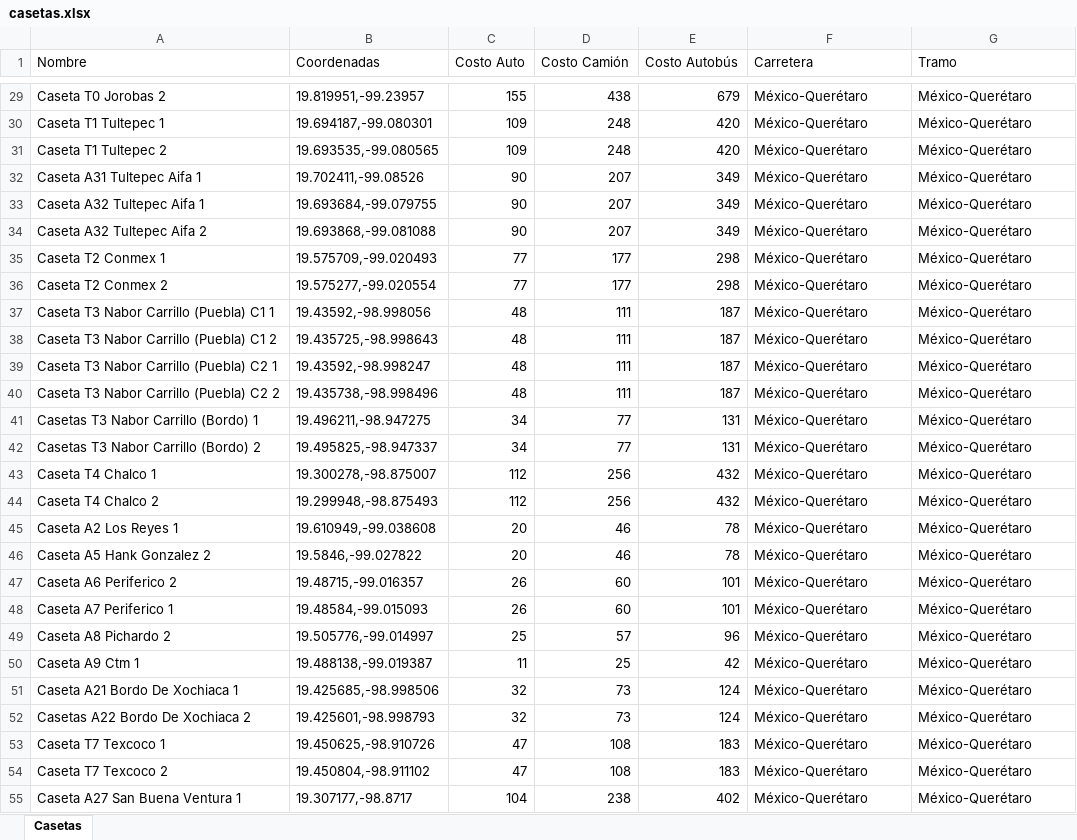
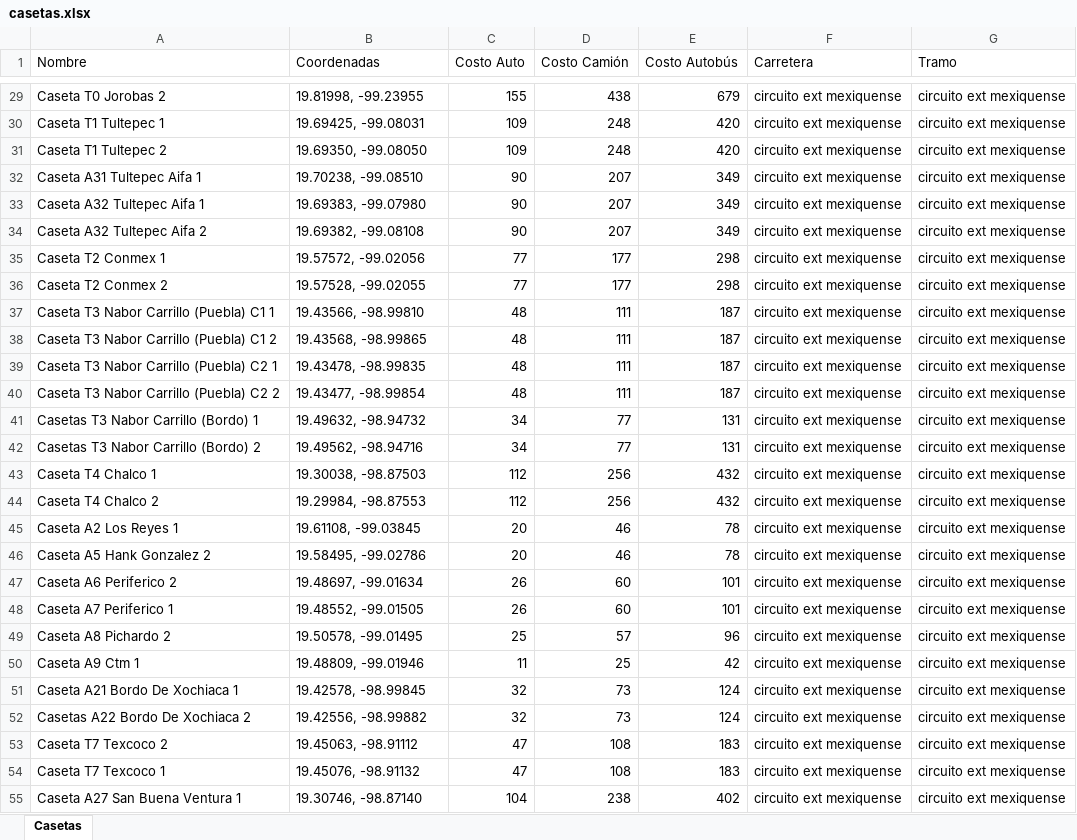
Before and after one commit to Fechomap/casetas, an Excel workbook: data/casetas.xlsx, sheet Casetas, drawn as a sheet; only a part is shown, gaps mark what is left out; values as stored, in another font and other column widths than the file's, no borders; removed rows and columns are numbered as before the commit, all else as after; the diff covers the shown part only; the diff names each change by its address in the sheet, - before the commit and + after, or states it on an @@ line.

```diff
--- a/data/casetas.xlsx (sheet Casetas)
+++ b/data/casetas.xlsx (sheet Casetas)
-B29 (Coordenadas): 19.819951,-99.23957
+B29 (Coordenadas): 19.81998, -99.23955
-F29:F52 (Carretera): México-Querétaro
+F29:F52 (Carretera): circuito ext mexiquense
-G29:G52 (Tramo): México-Querétaro
+G29:G52 (Tramo): circuito ext mexiquense
-B30 (Coordenadas): 19.694187,-99.080301
+B30 (Coordenadas): 19.69425, -99.08031
-B31 (Coordenadas): 19.693535,-99.080565
+B31 (Coordenadas): 19.69350, -99.08050
-B32 (Coordenadas): 19.702411,-99.08526
+B32 (Coordenadas): 19.70238, -99.08510
-B33 (Coordenadas): 19.693684,-99.079755
+B33 (Coordenadas): 19.69383, -99.07980
-B34 (Coordenadas): 19.693868,-99.081088
+B34 (Coordenadas): 19.69382, -99.08108
-B35 (Coordenadas): 19.575709,-99.020493
+B35 (Coordenadas): 19.57572, -99.02056
-B36 (Coordenadas): 19.575277,-99.020554
+B36 (Coordenadas): 19.57528, -99.02055
-B37 (Coordenadas): 19.43592,-98.998056
+B37 (Coordenadas): 19.43566, -98.99810
-B38 (Coordenadas): 19.435725,-98.998643
+B38 (Coordenadas): 19.43568, -98.99865
-B39 (Coordenadas): 19.43592,-98.998247
+B39 (Coordenadas): 19.43478, -98.99835
-B40 (Coordenadas): 19.435738,-98.998496
+B40 (Coordenadas): 19.43477, -98.99854
-B41 (Coordenadas): 19.496211,-98.947275
+B41 (Coordenadas): 19.49632, -98.94732
-B42 (Coordenadas): 19.495825,-98.947337
+B42 (Coordenadas): 19.49562, -98.94716
-B43 (Coordenadas): 19.300278,-98.875007
+B43 (Coordenadas): 19.30038, -98.87503
-B44 (Coordenadas): 19.299948,-98.875493
+B44 (Coordenadas): 19.29984, -98.87553
-B45 (Coordenadas): 19.610949,-99.038608
+B45 (Coordenadas): 19.61108, -99.03845
-B46 (Coordenadas): 19.5846,-99.027822
+B46 (Coordenadas): 19.58495, -99.02786
-B47 (Coordenadas): 19.48715,-99.016357
+B47 (Coordenadas): 19.48697, -99.01634
-B48 (Coordenadas): 19.48584,-99.015093
+B48 (Coordenadas): 19.48552, -99.01505
-B49 (Coordenadas): 19.505776,-99.014997
+B49 (Coordenadas): 19.50578, -99.01495
-B50 (Coordenadas): 19.488138,-99.019387
+B50 (Coordenadas): 19.48809, -99.01946
-B51 (Coordenadas): 19.425685,-98.998506
+B51 (Coordenadas): 19.42578, -98.99845
-B52 (Coordenadas): 19.425601,-98.998793
+B52 (Coordenadas): 19.42556, -98.99882
-row 53: Caseta T7 Texcoco 1 | 19.450625,-98.910726 | 47 | 108 | 183 | México-Querétaro | México-Querétaro
-B53 (Coordenadas): 19.450804,-98.911102
+B53 (Coordenadas): 19.45063, -98.91112
-F53 (Carretera): México-Querétaro
+F53 (Carretera): circuito ext mexiquense
-G53 (Tramo): México-Querétaro
+G53 (Tramo): circuito ext mexiquense
+row 54: Caseta T7 Texcoco 1 | 19.45076, -98.91132 | 47 | 108 | 183 | circuito ext mexiquense | circuito ext mexiquense
-B55 (Coordenadas): 19.307177,-98.8717
+B55 (Coordenadas): 19.30746, -98.87140
-F55 (Carretera): México-Querétaro
+F55 (Carretera): circuito ext mexiquense
-G55 (Tramo): México-Querétaro
+G55 (Tramo): circuito ext mexiquense
```
Also changed, not shown: 166 edited cells elsewhere in this sheet.
